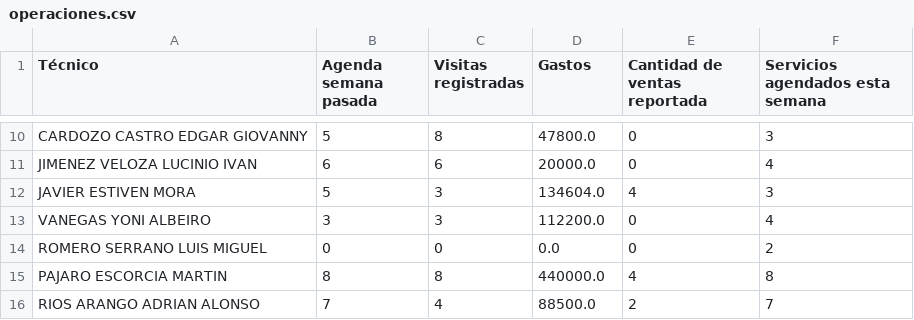
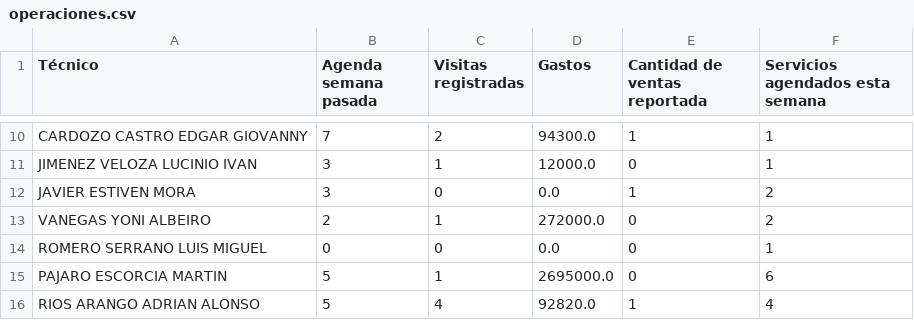
Before and after one commit to soluciondigitalalamano-blip/dashboard-operativo-GYMSHOP, a CSV file: operaciones.csv, drawn as a sheet; only a part is shown, gaps mark what is left out; the diff covers the shown part only; the diff names each change by its address in the sheet, - before the commit and + after, or states it on an @@ line.

```diff
--- a/operaciones.csv
+++ b/operaciones.csv
-B10 (Agenda semana pasada): 5
+B10 (Agenda semana pasada): 7
-C10 (Visitas registradas): 8
+C10 (Visitas registradas): 2
-D10 (Gastos): 47800.0
+D10 (Gastos): 94300.0
-E10 (Cantidad de ventas reportada): 0
+E10 (Cantidad de ventas reportada): 1
-F10 (Servicios agendados esta semana): 3
+F10 (Servicios agendados esta semana): 1
-B11 (Agenda semana pasada): 6
+B11 (Agenda semana pasada): 3
-C11 (Visitas registradas): 6
+C11 (Visitas registradas): 1
-D11 (Gastos): 20000.0
+D11 (Gastos): 12000.0
-F11 (Servicios agendados esta semana): 4
+F11 (Servicios agendados esta semana): 1
-B12 (Agenda semana pasada): 5
+B12 (Agenda semana pasada): 3
-C12 (Visitas registradas): 3
+C12 (Visitas registradas): 0
-D12 (Gastos): 134604.0
+D12 (Gastos): 0.0
-E12 (Cantidad de ventas reportada): 4
+E12 (Cantidad de ventas reportada): 1
-F12 (Servicios agendados esta semana): 3
+F12 (Servicios agendados esta semana): 2
-B13 (Agenda semana pasada): 3
+B13 (Agenda semana pasada): 2
-C13 (Visitas registradas): 3
+C13 (Visitas registradas): 1
-D13 (Gastos): 112200.0
+D13 (Gastos): 272000.0
-F13 (Servicios agendados esta semana): 4
+F13 (Servicios agendados esta semana): 2
-F14 (Servicios agendados esta semana): 2
+F14 (Servicios agendados esta semana): 1
-B15 (Agenda semana pasada): 8
+B15 (Agenda semana pasada): 5
-C15 (Visitas registradas): 8
+C15 (Visitas registradas): 1
-D15 (Gastos): 440000.0
+D15 (Gastos): 2695000.0
-E15 (Cantidad de ventas reportada): 4
+E15 (Cantidad de ventas reportada): 0
-F15 (Servicios agendados esta semana): 8
+F15 (Servicios agendados esta semana): 6
-B16 (Agenda semana pasada): 7
+B16 (Agenda semana pasada): 5
-D16 (Gastos): 88500.0
+D16 (Gastos): 92820.0
-E16 (Cantidad de ventas reportada): 2
+E16 (Cantidad de ventas reportada): 1
-F16 (Servicios agendados esta semana): 7
+F16 (Servicios agendados esta semana): 4
```
Also changed, not shown: 32 edited cells elsewhere in this file.
